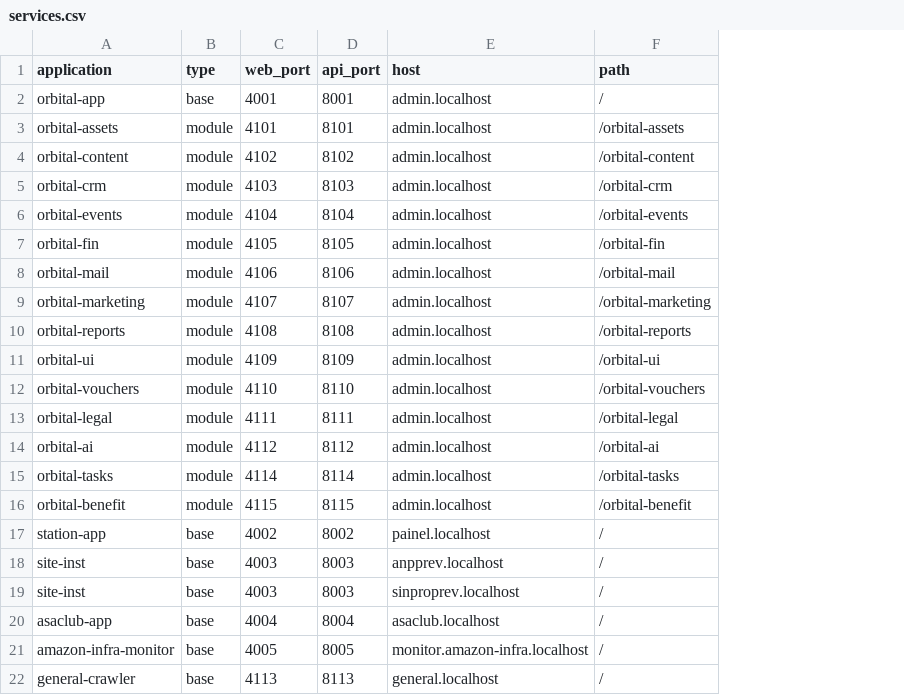
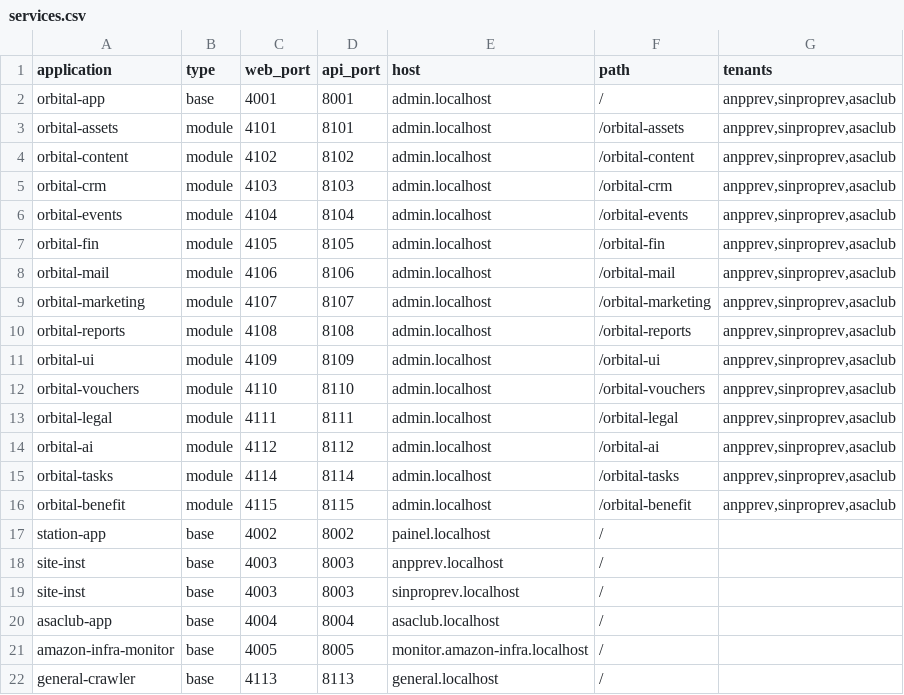
Before and after one commit to inatto/dev-automation, a CSV file: config/services.csv, drawn as a sheet; the diff names each change by its address in the sheet, - before the commit and + after, or states it on an @@ line.

```diff
--- a/config/services.csv
+++ b/config/services.csv
+column G (tenants), rows 2-16: all anpprev,sinproprev,asaclub
```
Also changed, not shown: 24 other files.
